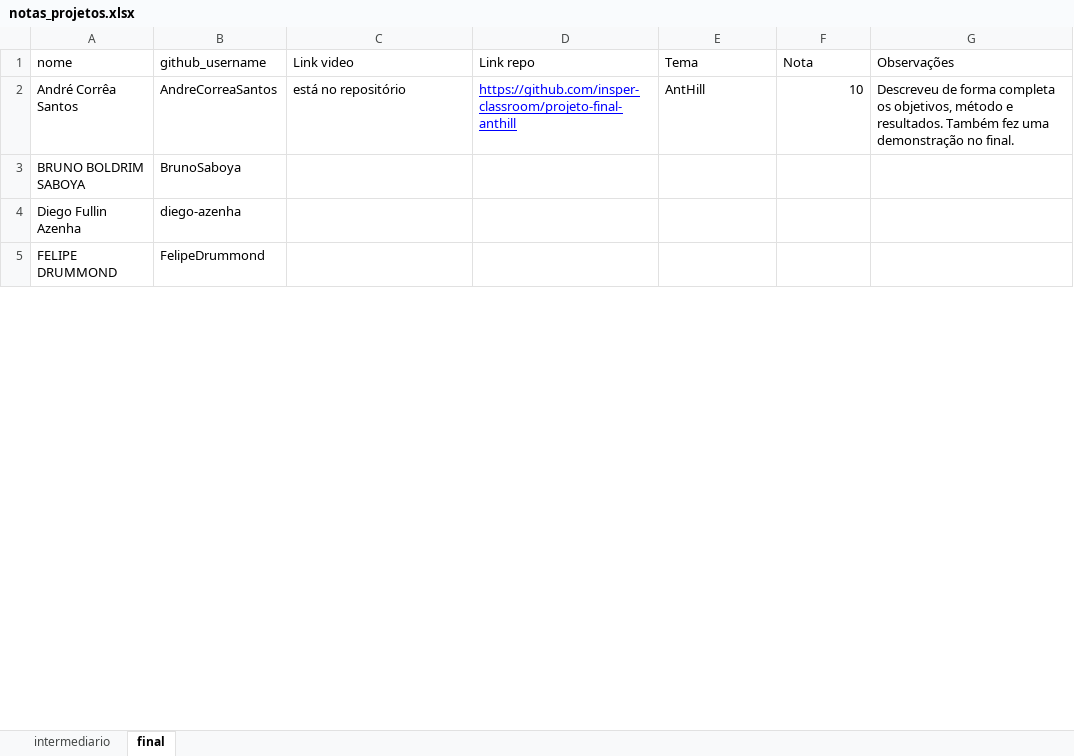
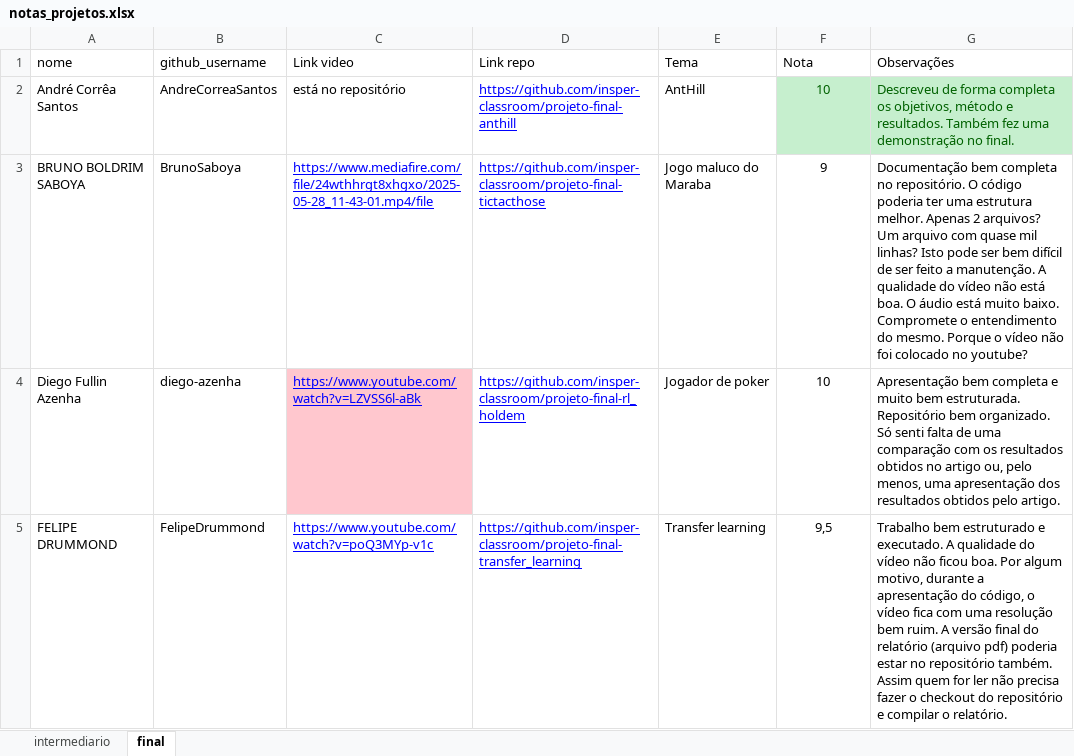
Before and after one commit to Insper/rl, an Excel workbook: notas/notas_projetos.xlsx, sheet final, drawn as a sheet; only a part is shown; values as stored, in another font and other column widths than the file's, no borders; the diff covers the shown part only; the diff names each change by its address in the sheet, - before the commit and + after, or states it on an @@ line.

Commit message:
lancamento notas

```diff
--- a/notas/notas_projetos.xlsx (sheet final)
+++ b/notas/notas_projetos.xlsx (sheet final)
-F2 alignment: right
+F2 alignment: center
@@ F2:G2 fill: none → #C6EFCE, text colour: black → #006100 @@
-C3 (Link video): (empty)
+C3 (Link video): https://www.mediafire.com/file/24wthhrgt8xhgxo/2025-05-28_11-43-01.mp4/file
-D3 (Link repo): (empty)
+D3 (Link repo): https://github.com/insper-classroom/projeto-final-tictacthose
-E3 (Tema): (empty)
+E3 (Tema): Jogo maluco do Maraba
-F3 (Nota): (empty)
+F3 (Nota): 9
-G3 (Observações): (empty)
+G3 (Observações): Documentação bem completa no repositório. O código poderia ter uma estrutura melhor. Apenas 2 arquivos? Um arquivo com quase mil linhas? Isto pode ser bem difícil de ser feito a manutenção. A qualidade do vídeo não está boa. O áudio está muito baixo. Compromete o entendimento do mesmo. Porque o vídeo não foi colocado no youtube?
-C4 (Link video): (empty)
+C4 (Link video): https://www.youtube.com/watch?v=LZVSS6l-aBk
-C4 fill: none
+C4 fill: #FFC7CE
-D4 (Link repo): (empty)
+D4 (Link repo): https://github.com/insper-classroom/projeto-final-rl_holdem
-E4 (Tema): (empty)
+E4 (Tema): Jogador de poker
-F4 (Nota): (empty)
+F4 (Nota): 10
-G4 (Observações): (empty)
+G4 (Observações): Apresentação bem completa e muito bem estruturada. Repositório bem organizado. Só senti falta de uma comparação com os resultados obtidos no artigo ou, pelo menos, uma apresentação dos resultados obtidos pelo artigo.
-C5 (Link video): (empty)
+C5 (Link video): https://www.youtube.com/watch?v=poQ3MYp-v1c
-D5 (Link repo): (empty)
+D5 (Link repo): https://github.com/insper-classroom/projeto-final-transfer_learning
-E5 (Tema): (empty)
+E5 (Tema): Transfer learning
-F5 (Nota): (empty)
+F5 (Nota): 9,5
-G5 (Observações): (empty)
+G5 (Observações): Trabalho bem estruturado e executado. A qualidade do vídeo não ficou boa. Por algum motivo, durante a apresentação do código, o vídeo fica com uma resolução bem ruim. A versão final do relatório (arquivo pdf) poderia estar no repositório também. Assim quem for ler não precisa fazer o checkout do repositório e compilar o relatório.
```
Also changed, not shown: 41 edited cells and cell formats elsewhere in this sheet, 2 other files.
